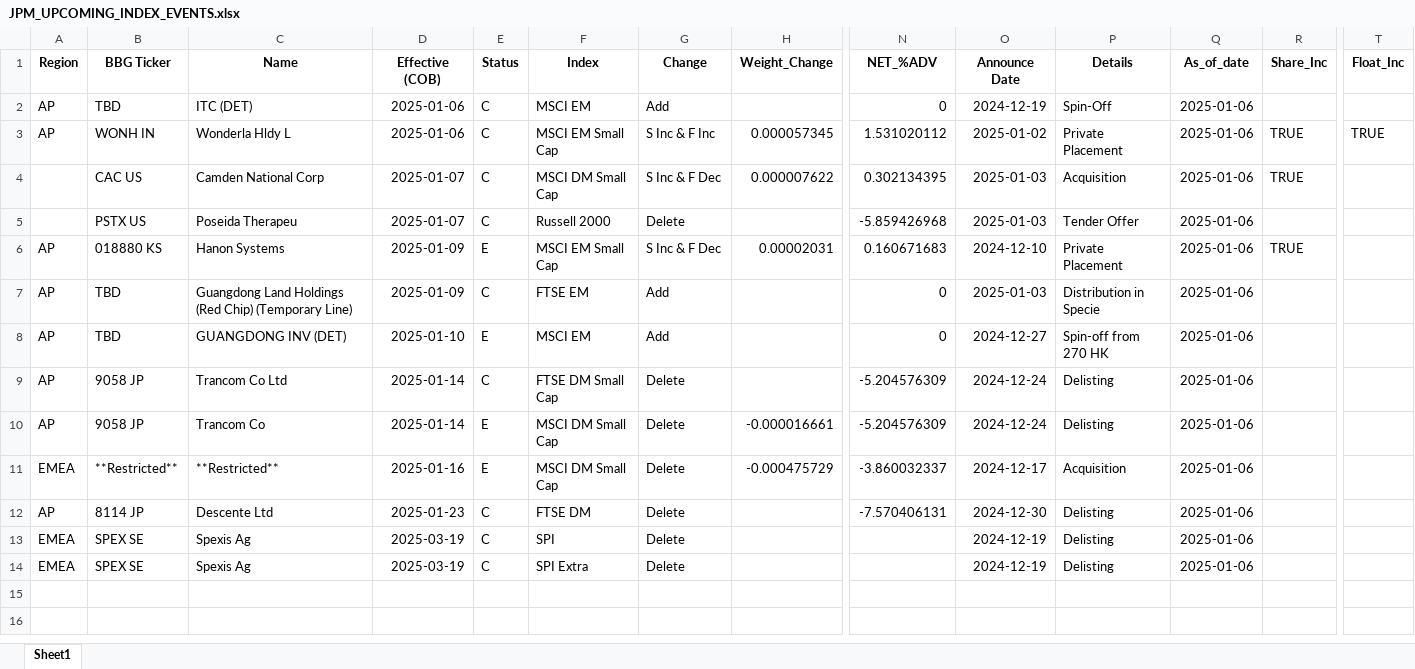
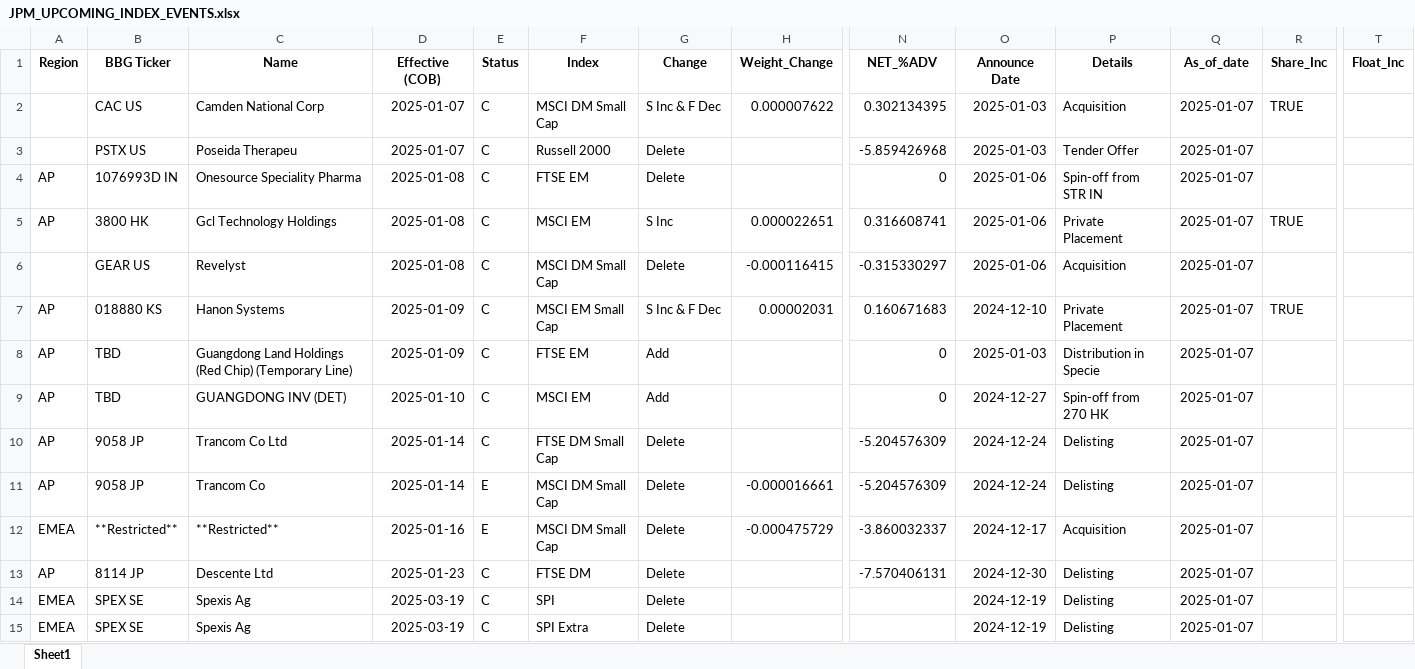
Before and after one commit to arjunkilaru/rebalances, an Excel workbook: JPM_UPCOMING_INDEX_EVENTS.xlsx, sheet Sheet1, drawn as a sheet; only a part is shown, gaps mark what is left out; values as stored, in another font and other column widths than the file's, no borders; removed rows and columns are numbered as before the commit, all else as after; rows hold the shown columns only; the diff names each change by its address in the sheet, - before the commit and + after, or states it on an @@ line.

```diff
--- a/JPM_UPCOMING_INDEX_EVENTS.xlsx (sheet Sheet1)
+++ b/JPM_UPCOMING_INDEX_EVENTS.xlsx (sheet Sheet1)
-row 2: AP | TBD | ITC (DET) | 2025-01-06 | C | MSCI EM | Add |  | 0 | 2024-12-19 | Spin-Off | 2025-01-06
-row 3: AP | WONH IN | Wonderla Hldy L | 2025-01-06 | C | MSCI EM Small Cap | S Inc & F Inc | 0.000057345 | 1.531020112 | 2025-01-02 | Private Placement | 2025-01-06 | TRUE | TRUE
-Q2:Q3 (As_of_date): 2025-01-06
+Q2:Q3 (As_of_date): 2025-01-07
+row 4: AP | 1076993D IN | Onesource Speciality Pharma | 2025-01-08 | C | FTSE EM | Delete |  | 0 | 2025-01-06 | Spin-off from STR IN | 2025-01-07
+row 5: AP | 3800 HK | Gcl Technology Holdings | 2025-01-08 | C | MSCI EM | S Inc | 0.000022651 | 0.316608741 | 2025-01-06 | Private Placement | 2025-01-07 | TRUE
+row 6:  | GEAR US | Revelyst | 2025-01-08 | C | MSCI DM Small Cap | Delete | -0.000116415 | -0.315330297 | 2025-01-06 | Acquisition | 2025-01-07
-E7 (Status): E
+E7 (Status): C
-Q7:Q15 (As_of_date): 2025-01-06
+Q7:Q15 (As_of_date): 2025-01-07
-E9 (Status): E
+E9 (Status): C
```
Also changed, not shown: 1 other file.
